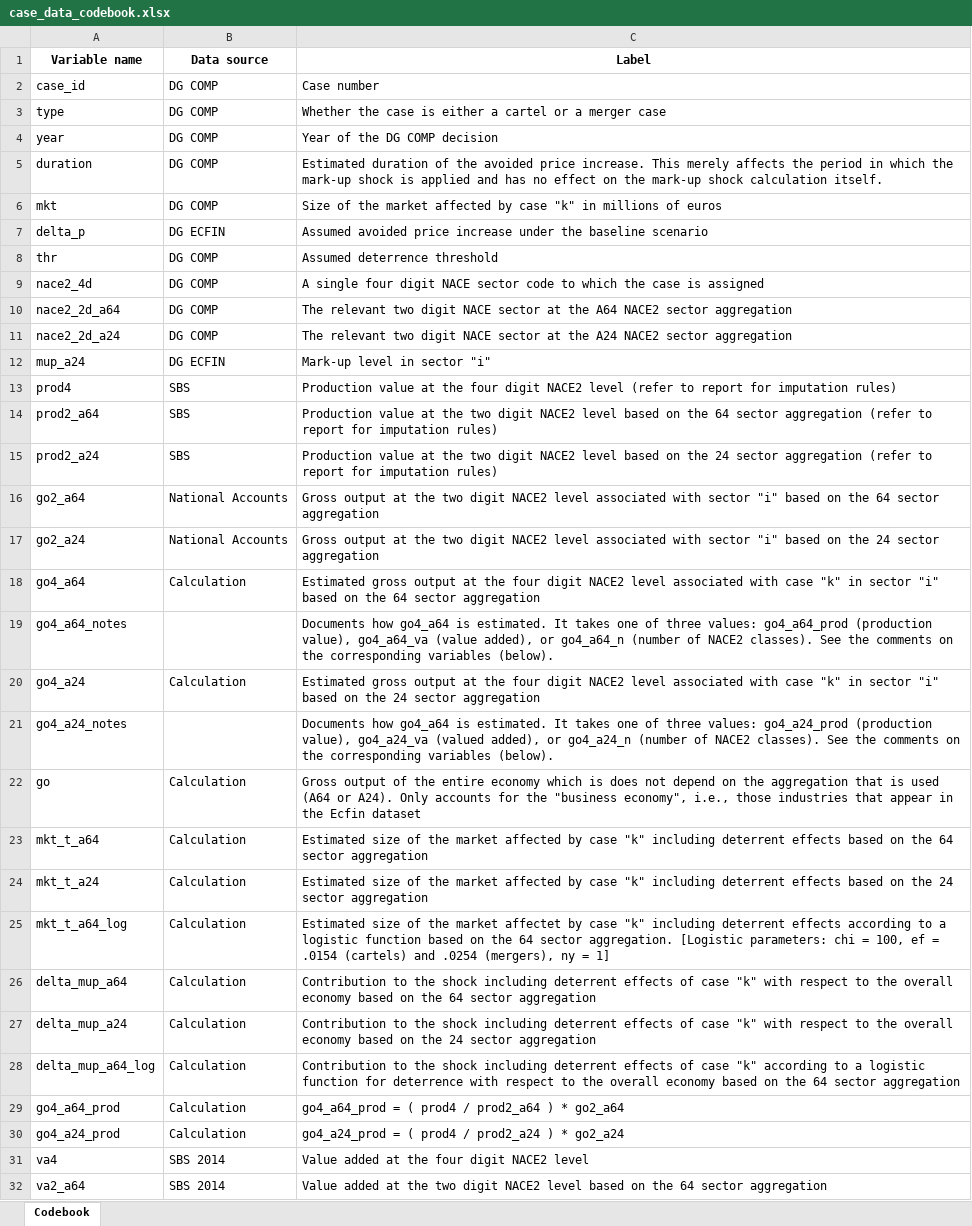
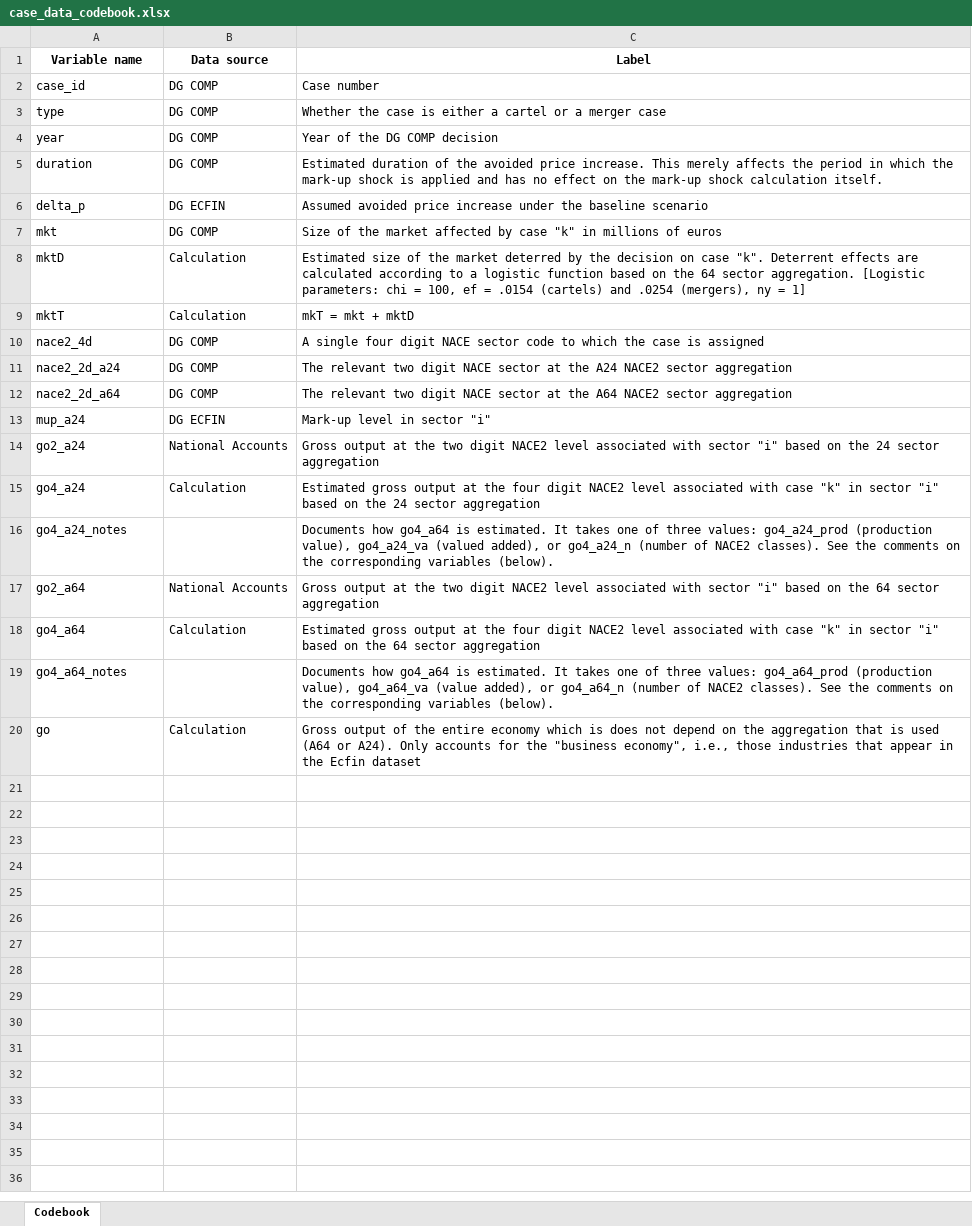
Before and after one commit to mattia-cai/SICOMA_2020, an Excel workbook: inputData/DgComp/case_data_codebook.xlsx, sheet Codebook, drawn as a sheet; only a part is shown; values as stored, in another font and other column widths than the file's, no borders; removed rows and columns are numbered as before the commit, all else as after; the diff covers the shown part only; the diff names each change by its address in the sheet, - before the commit and + after, or states it on an @@ line.

Commit message:
Dropped a number of variables from the competition case dataset. Most importantly, I have removed all work on the deterrence threshold. Also, I have dropped a few intermediate results from the compCase.RData, but that could be easily undone.

```diff
--- a/inputData/DgComp/case_data_codebook.xlsx (sheet Codebook)
+++ b/inputData/DgComp/case_data_codebook.xlsx (sheet Codebook)
@@ row 7 moved to row 6: delta_p @@
-row 8: thr | DG COMP | Assumed deterrence threshold
+row 8: mktD | Calculation | Estimated size of the market deterred by the decision on case "k". Deterrent effects are calculated according to a logistic function based on the 64 sector aggregation. [Logistic parameters: chi = 100, ef = .0154 (cartels) and .0254 (mergers), ny = 1]
+row 9: mktT | Calculation | mkT = mkt + mktD
-row 13: prod4 | SBS | Production value at the four digit NACE2 level (refer to report for imputation rules)
-row 14: prod2_a64 | SBS | Production value at the two digit NACE2 level based on the 64 sector aggregation (refer to report for imputation rules)
-row 15: prod2_a24 | SBS | Production value at the two digit NACE2 level based on the 24 sector aggregation (refer to report for imputation rules)
@@ row 17 moved to row 14: go2_a24 @@
@@ row 20 moved to row 15: go4_a24 @@
@@ row 21 moved to row 16: go4_a24_notes @@
-row 23: mkt_t_a64 | Calculation | Estimated size of the market affected by case "k" including deterrent effects based on the 64 sector aggregation
-row 24: mkt_t_a24 | Calculation | Estimated size of the market affected by case "k" including deterrent effects based on the 24 sector aggregation
-row 25: mkt_t_a64_log | Calculation | Estimated size of the market affectet by case "k" including deterrent effects according to a logistic function based on the 64 sector aggregation. [Logistic parameters: chi = 100, ef = .0154 (cartels) and .0254 (mergers), ny = 1]
-row 26: delta_mup_a64 | Calculation | Contribution to the shock including deterrent effects of case "k" with respect to the overall economy based on the 64 sector aggregation
-row 27: delta_mup_a24 | Calculation | Contribution to the shock including deterrent effects of case "k" with respect to the overall economy based on the 24 sector aggregation
-row 28: delta_mup_a64_log | Calculation | Contribution to the shock including deterrent effects of case "k" according to a logistic function for deterrence with respect to the overall economy based on the 64 sector aggregation
-row 29: go4_a64_prod | Calculation | go4_a64_prod = ( prod4 / prod2_a64 ) * go2_a64
-row 30: go4_a24_prod | Calculation | go4_a24_prod = ( prod4 / prod2_a24 ) * go2_a24
-row 31: va4 | SBS 2014 | Value added at the four digit NACE2 level
-row 32: va2_a64 | SBS 2014 | Value added at the two digit NACE2 level based on the 64 sector aggregation
```
Also changed, not shown: 7 removed rows elsewhere in this sheet, 2 other files.
